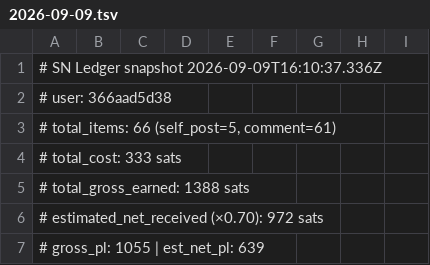
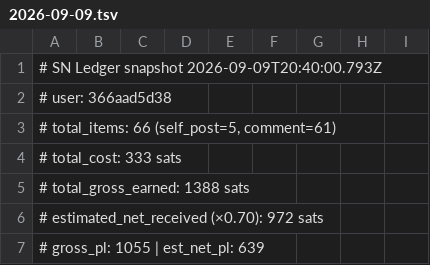
Before and after one commit to eliolatifllari513-coder/sn-monetization-runtime, a TSV file: data/ledger/2026-09-09.tsv, drawn as a sheet; only a part is shown.

```diff
--- a/data/ledger/2026-09-09.tsv
+++ b/data/ledger/2026-09-09.tsv
@@ -1,2 +1,2 @@
-# SN Ledger snapshot 2026-09-09T16:10:37.336Z
+# SN Ledger snapshot 2026-09-09T20:40:00.793Z
 # user: 366aad5d38
```
Also changed, not shown: data/ledger/balance_history.tsv, data/ledger/earnings_log.tsv, 1 other file.
